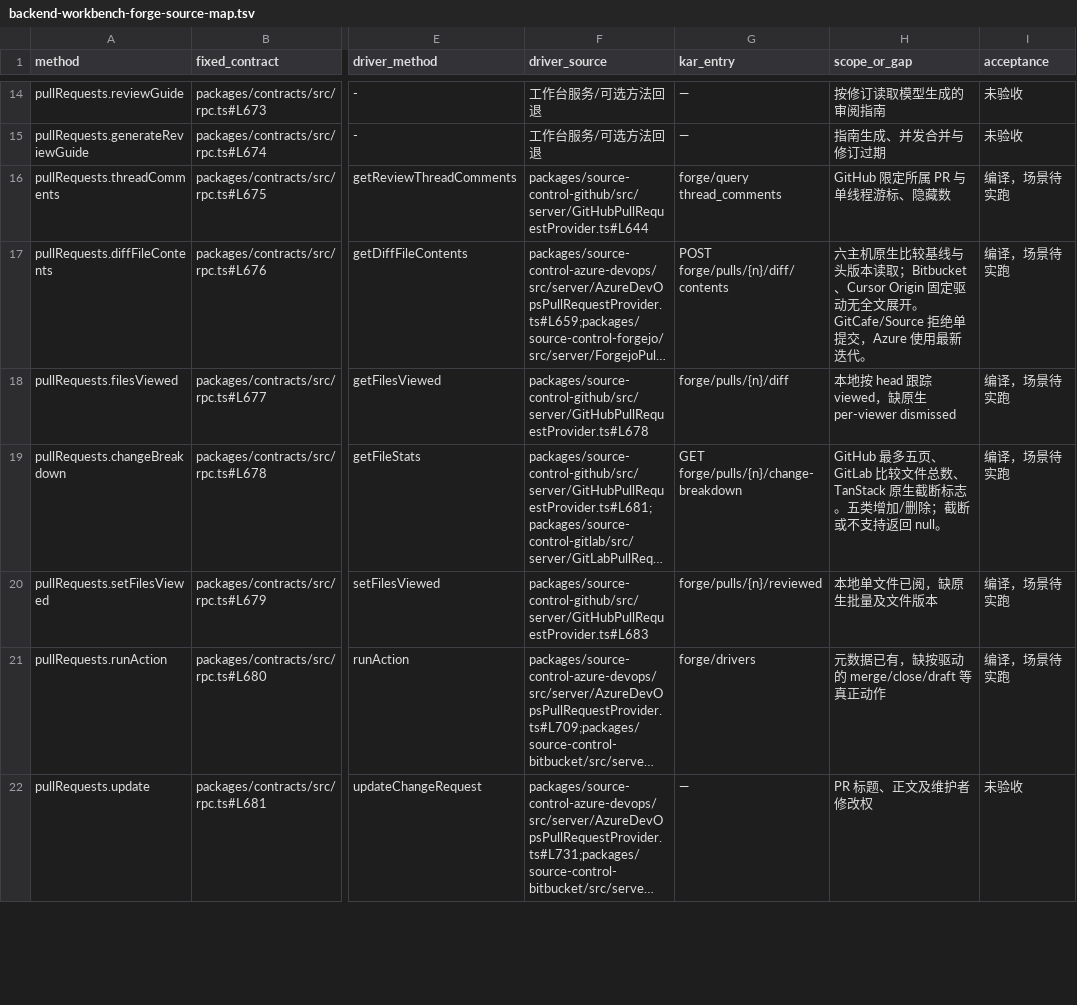
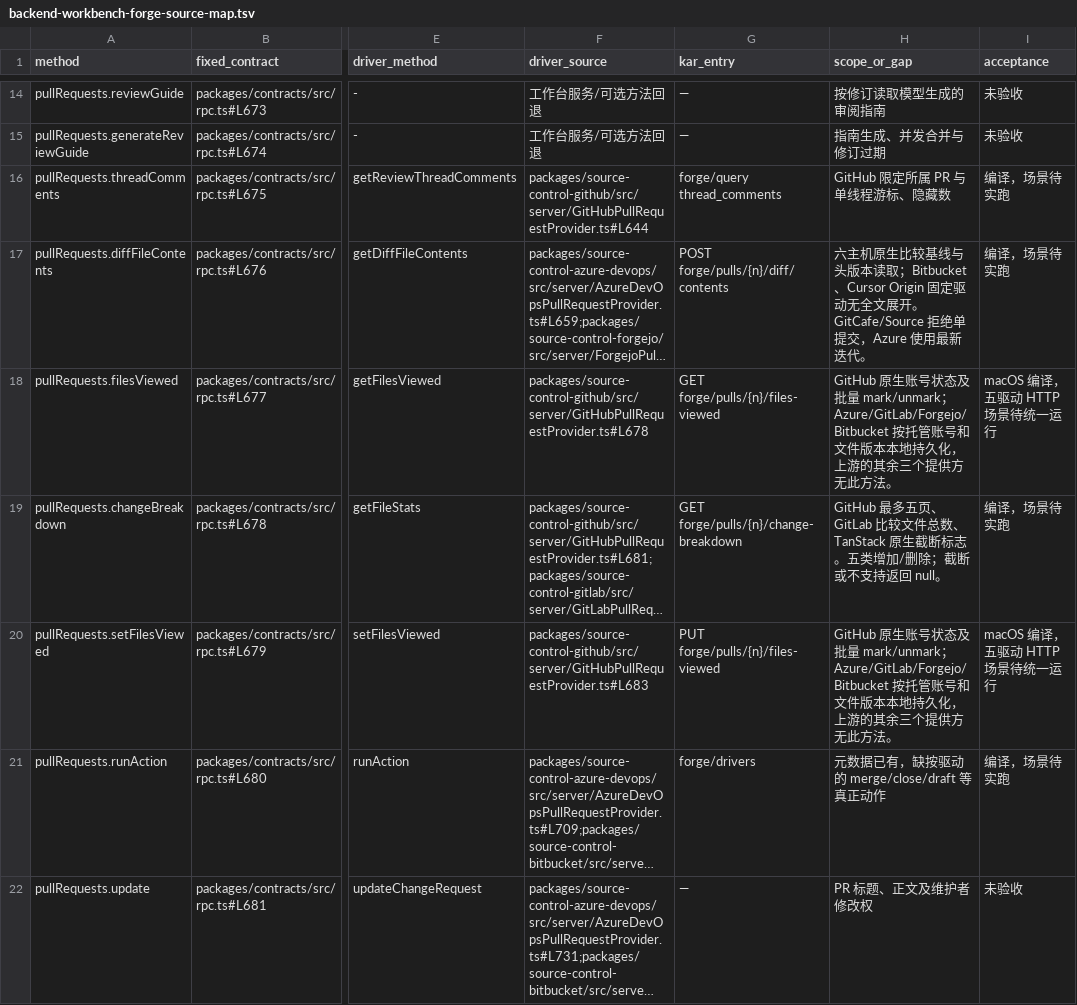
Before and after one commit to kense-labs/Kar, a TSV file: docs/backend-workbench-forge-source-map.tsv, drawn as a sheet; only a part is shown, gaps mark what is left out; long unchanged cells end in …; the diff names each change by its address in the sheet, - before the commit and + after, or states it on an @@ line.

Commit message:
Read and write viewer-scoped PR file marks against actual host or file revisions

```diff
--- a/docs/backend-workbench-forge-source-map.tsv
+++ b/docs/backend-workbench-forge-source-map.tsv
-G18 (kar_entry): forge/pulls/{n}/diff
+G18 (kar_entry): GET forge/pulls/{n}/files-viewed
-H18 (scope_or_gap): 本地按 head 跟踪 viewed，缺原生 per-viewer dismissed
+H18 (scope_or_gap): GitHub 原生账号状态及批量 mark/unmark；Azure/GitLab/Forgejo/Bitbucket 按托管账号和文件版本本地持久化，上游的其余三个提供方无此方法。
-I18 (acceptance): 编译，场景待实跑
+I18 (acceptance): macOS 编译，五驱动 HTTP 场景待统一运行
-G20 (kar_entry): forge/pulls/{n}/reviewed
+G20 (kar_entry): PUT forge/pulls/{n}/files-viewed
-H20 (scope_or_gap): 本地单文件已阅，缺原生批量及文件版本
+H20 (scope_or_gap): GitHub 原生账号状态及批量 mark/unmark；Azure/GitLab/Forgejo/Bitbucket 按托管账号和文件版本本地持久化，上游的其余三个提供方无此方法。
-I20 (acceptance): 编译，场景待实跑
+I20 (acceptance): macOS 编译，五驱动 HTTP 场景待统一运行
```
Also changed, not shown: 13 other files.
